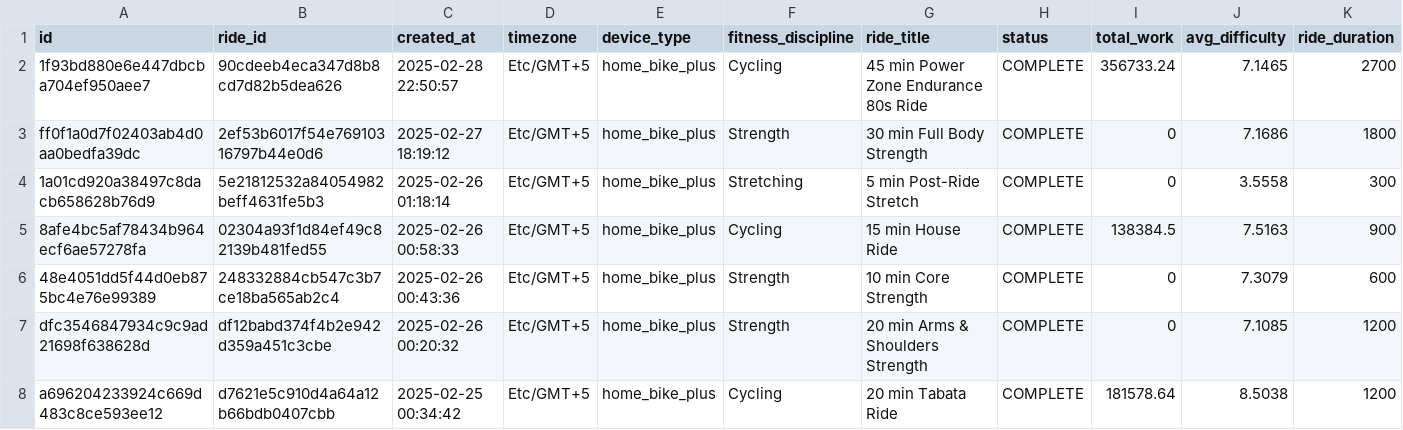
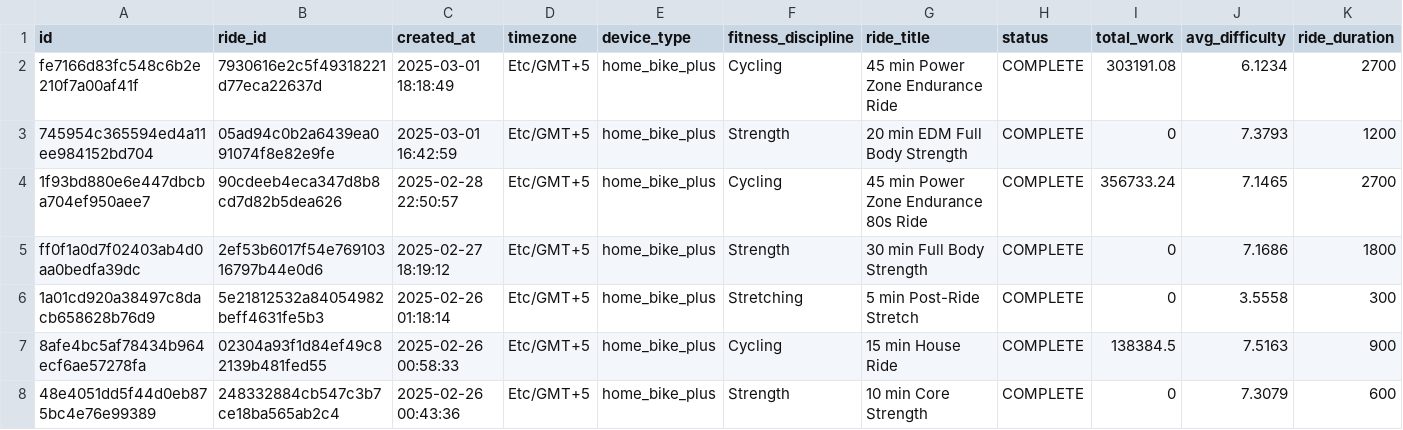
Before and after one commit to tashapiro/pelotanya, a CSV file: data/peloton_data.csv, drawn as a sheet; only a part is shown; the shorter side is filled out with more unchanged rows; rows hold the shown columns only; the diff names each change by its address in the sheet, - before the commit and + after, or states it on an @@ line.

Commit message:
Update data

```diff
--- a/data/peloton_data.csv
+++ b/data/peloton_data.csv
+row 2: fe7166d83fc548c6b2e210f7a00af41f | 7930616e2c5f49318221d77eca22637d | 2025-03-01 18:18:49 | Etc/GMT+5 | home_bike_plus | Cycling | 45 min Power Zone Endurance Ride | COMPLETE | 303191.08 | 6.1234 | 2700
+row 3: 745954c365594ed4a11ee984152bd704 | 05ad94c0b2a6439ea091074f8e82e9fe | 2025-03-01 16:42:59 | Etc/GMT+5 | home_bike_plus | Strength | 20 min EDM Full Body Strength | COMPLETE | 0 | 7.3793 | 1200
```
